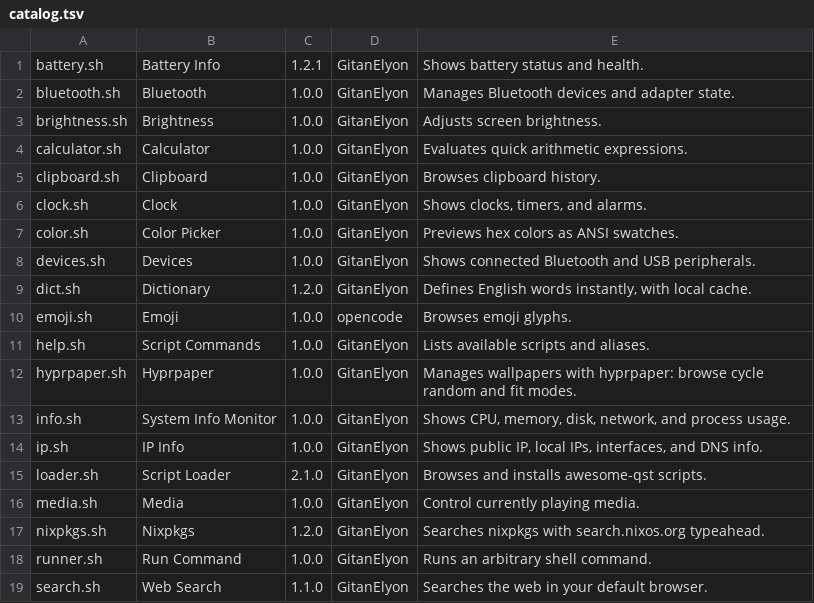
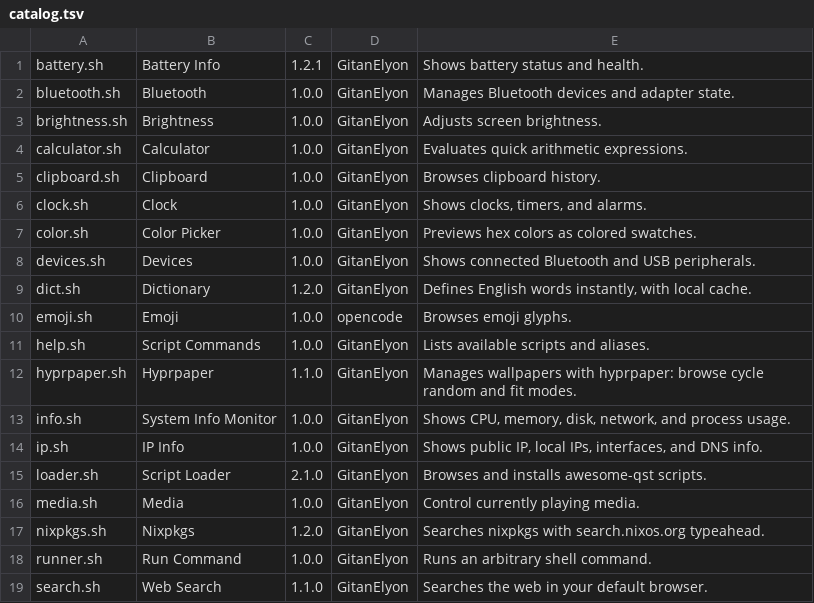
Before and after one commit to GitanElyon/awesome-qst, a TSV file: catalog.tsv, drawn as a sheet; only a part is shown.

```diff
--- a/catalog.tsv
+++ b/catalog.tsv
@@ -6,3 +6,3 @@ clipboard.sh	Clipboard	1.0.0	GitanElyon	Browses clipboard history.
 clock.sh	Clock	1.0.0	GitanElyon	Shows clocks, timers, and alarms.
-color.sh	Color Picker	1.0.0	GitanElyon	Previews hex colors as ANSI swatches.
+color.sh	Color Picker	1.0.0	GitanElyon	Previews hex colors as colored swatches.
 devices.sh	Devices	1.0.0	GitanElyon	Shows connected Bluetooth and USB peripherals.
@@ -11,3 +11,3 @@ emoji.sh	Emoji	1.0.0	opencode	Browses emoji glyphs.
 help.sh	Script Commands	1.0.0	GitanElyon	Lists available scripts and aliases.
-hyprpaper.sh	Hyprpaper	1.0.0	GitanElyon	Manages wallpapers with hyprpaper: browse cycle random and fit modes.
+hyprpaper.sh	Hyprpaper	1.1.0	GitanElyon	Manages wallpapers with hyprpaper: browse cycle random and fit modes.
 info.sh	System Info Monitor	1.0.0	GitanElyon	Shows CPU, memory, disk, network, and process usage.
```
Also changed, not shown: 1 other file.
